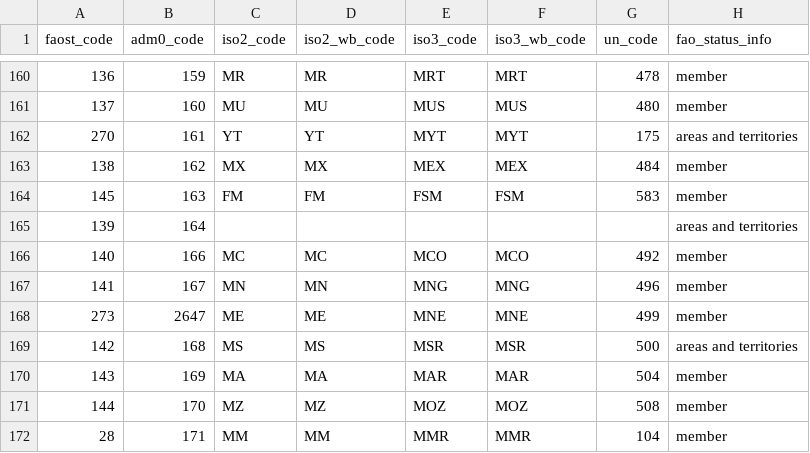
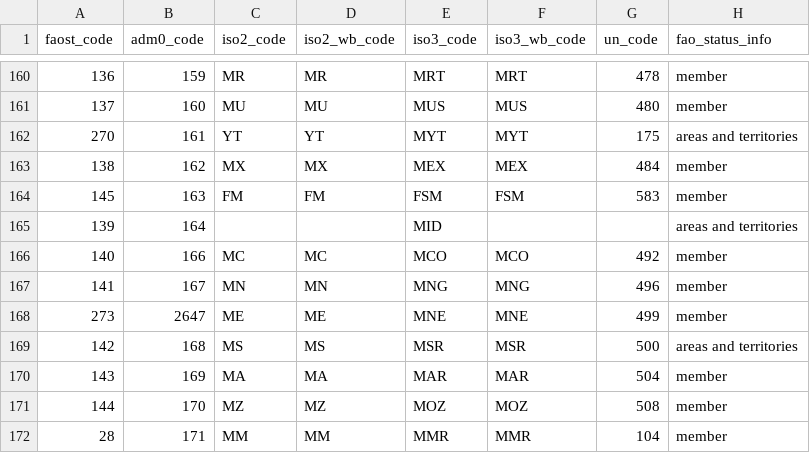
Before and after one commit to paulrougieux/biotrade, a CSV file: biotrade/config_data/faostat_country_groups.csv, drawn as a sheet; only a part is shown, gaps mark what is left out; the diff names each change by its address in the sheet, - before the commit and + after, or states it on an @@ line.

Commit message:
added MID isocode for Midway Island

```diff
--- a/biotrade/config_data/faostat_country_groups.csv
+++ b/biotrade/config_data/faostat_country_groups.csv
-E165 (iso3_code): (empty)
+E165 (iso3_code): MID
```
